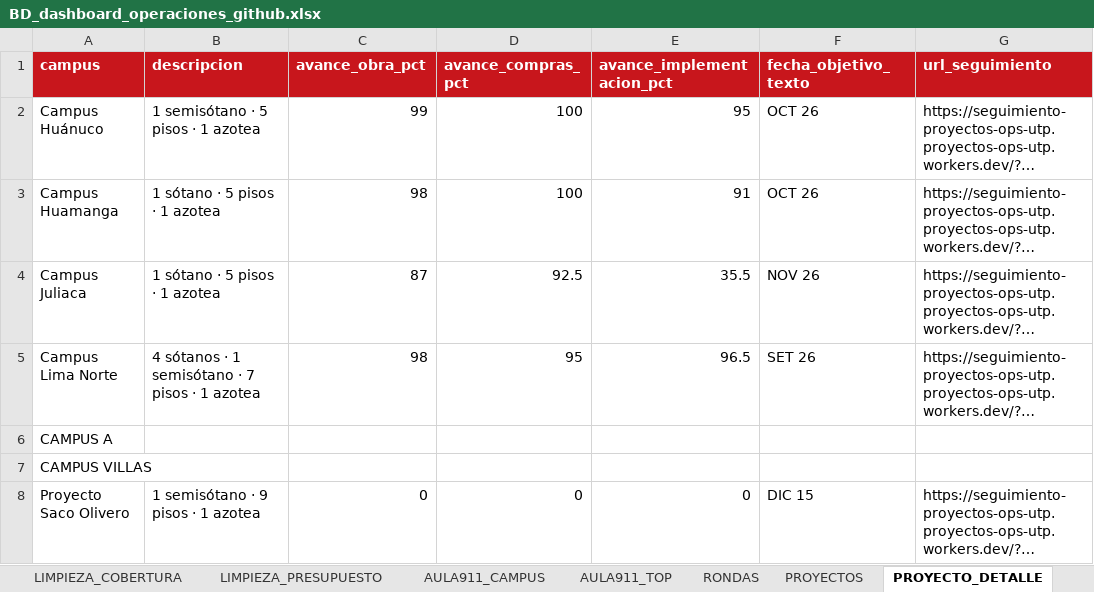
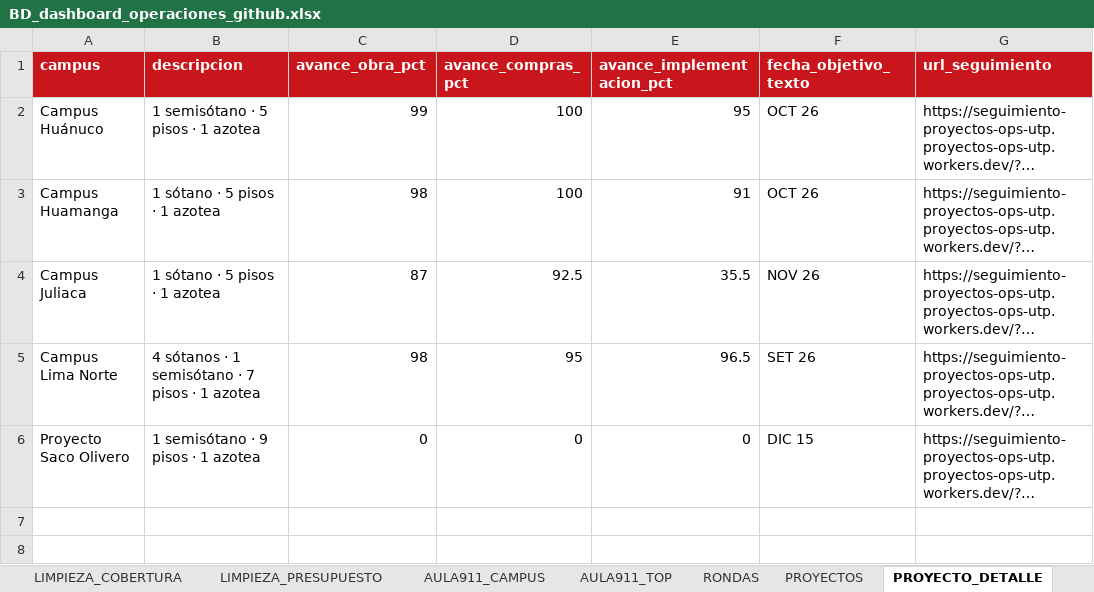
Before and after one commit to proyectosopsutp/PROYECTOS-, an Excel workbook: BD_dashboard_operaciones_github.xlsx, sheet PROYECTO_DETALLE, drawn as a sheet; long unchanged cells end in …; values as stored, in another font and other column widths than the file's, no borders; table styles not drawn; the diff names each change by its address in the sheet, - before the commit and + after, or states it on an @@ line.

Commit message:
Add files via upload

```diff
--- a/BD_dashboard_operaciones_github.xlsx (sheet PROYECTO_DETALLE)
+++ b/BD_dashboard_operaciones_github.xlsx (sheet PROYECTO_DETALLE)
-row 6: CAMPUS A
-row 7: CAMPUS VILLAS
```
